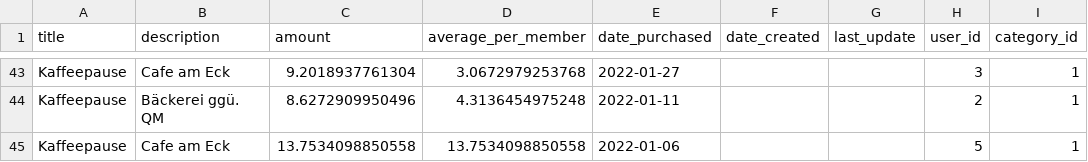
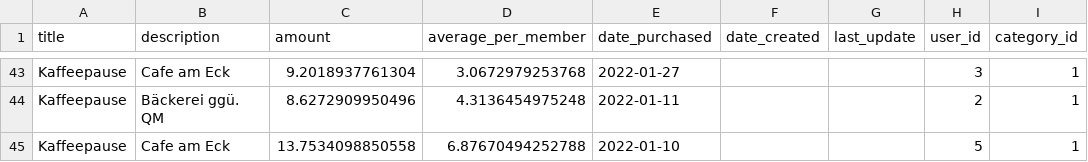
Before and after one commit to Svenfran/budget-app, a CSV file: spring-backend/src/main/resources/db/data/coffeegroup_carts.csv, drawn as a sheet; only a part is shown, gaps mark what is left out; the diff names each change by its address in the sheet, - before the commit and + after, or states it on an @@ line.

```diff
--- a/spring-backend/src/main/resources/db/data/coffeegroup_carts.csv
+++ b/spring-backend/src/main/resources/db/data/coffeegroup_carts.csv
-D45 (average_per_member): 13.7534098850558
+D45 (average_per_member): 6.87670494252788
-E45 (date_purchased): 2022-01-06
+E45 (date_purchased): 2022-01-10
```
Also changed, not shown: 17 other files.
